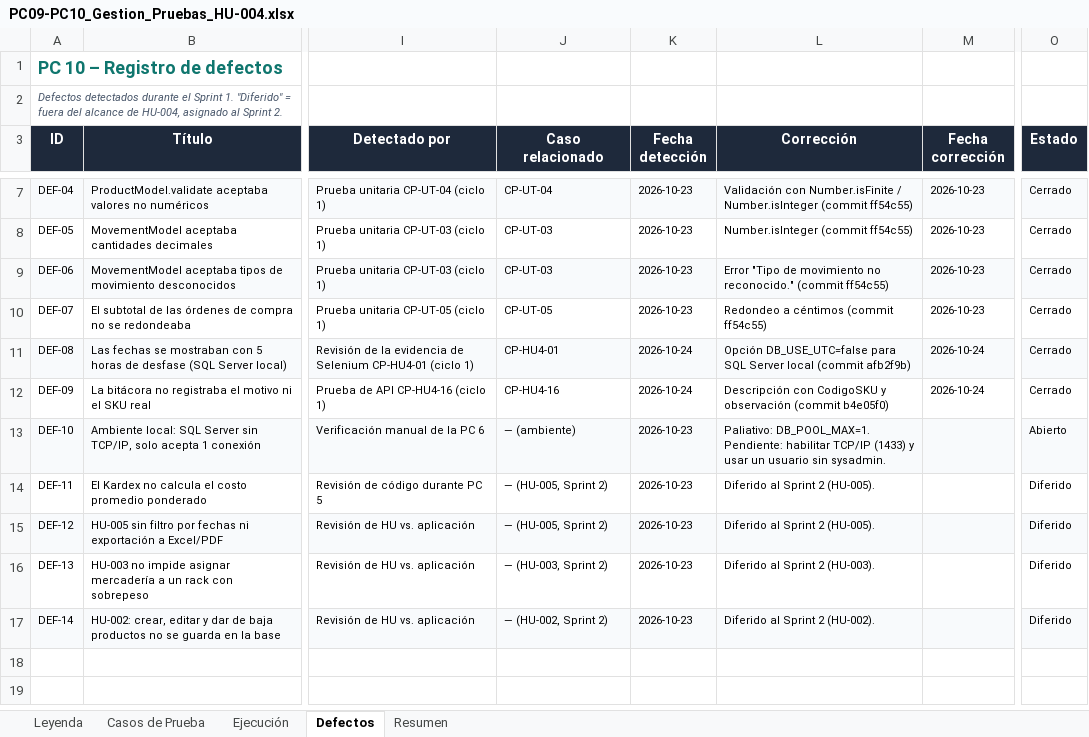
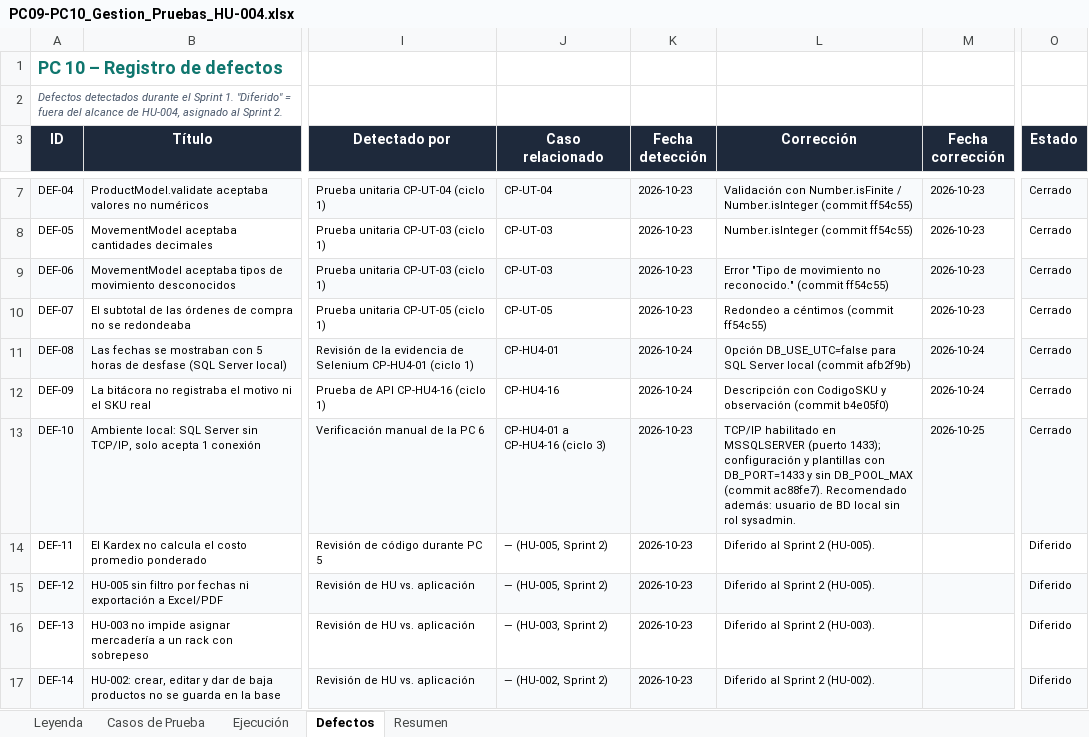
Before and after one commit to KevJL16/web-inventario-martin, an Excel workbook: pruebas/PC09-PC10_Gestion_Pruebas_HU-004.xlsx, sheet Defectos, drawn as a sheet; only a part is shown, gaps mark what is left out; values as stored, in another font and other column widths than the file's, no borders; conditional formats not drawn; the diff names each change by its address in the sheet, - before the commit and + after, or states it on an @@ line.

```diff
--- a/pruebas/PC09-PC10_Gestion_Pruebas_HU-004.xlsx (sheet Defectos)
+++ b/pruebas/PC09-PC10_Gestion_Pruebas_HU-004.xlsx (sheet Defectos)
-J13 (Caso relacionado): — (ambiente)
+J13 (Caso relacionado): CP-HU4-01 a CP-HU4-16 (ciclo 3)
-L13 (Corrección): Paliativo: DB_POOL_MAX=1. Pendiente: habilitar TCP/IP (1433) y usar un usuario sin sysadmin.
+L13 (Corrección): TCP/IP habilitado en MSSQLSERVER (puerto 1433); configuración y plantillas con DB_PORT=1433 y sin DB_POOL_MAX (commit ac88fe7). Recomendado además: usuario de BD local sin rol sysadmin.
-M13 (Fecha corrección): (empty)
+M13 (Fecha corrección): 2026-10-25
-O13 (Estado): Abierto
+O13 (Estado): Cerrado
```
Also changed, not shown: sheet Ejecución, sheet Resumen, sheet Leyenda, formulas that keep their value.
